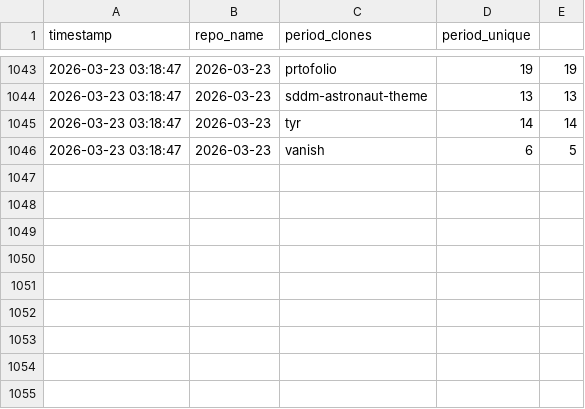
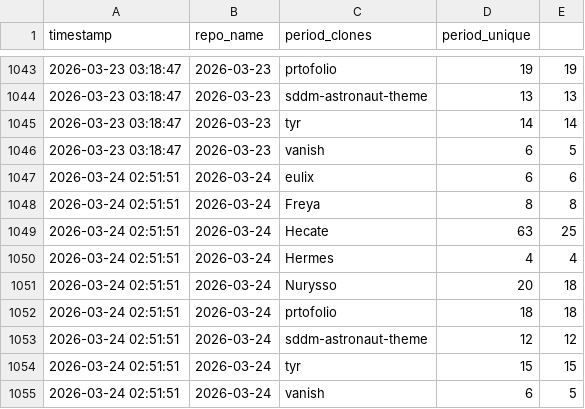
Before and after one commit to Nurysso/github-stats, a CSV file: data/clone_data.csv, drawn as a sheet; only a part is shown, gaps mark what is left out; the diff names each change by its address in the sheet, - before the commit and + after, or states it on an @@ line.

```diff
--- a/data/clone_data.csv
+++ b/data/clone_data.csv
+row 1047: 2026-03-24 02:51:51 | 2026-03-24 | eulix | 6 | 6
+row 1048: 2026-03-24 02:51:51 | 2026-03-24 | Freya | 8 | 8
+row 1049: 2026-03-24 02:51:51 | 2026-03-24 | Hecate | 63 | 25
+row 1050: 2026-03-24 02:51:51 | 2026-03-24 | Hermes | 4 | 4
+row 1051: 2026-03-24 02:51:51 | 2026-03-24 | Nurysso | 20 | 18
+row 1052: 2026-03-24 02:51:51 | 2026-03-24 | prtofolio | 18 | 18
+row 1053: 2026-03-24 02:51:51 | 2026-03-24 | sddm-astronaut-theme | 12 | 12
+row 1054: 2026-03-24 02:51:51 | 2026-03-24 | tyr | 15 | 15
+row 1055: 2026-03-24 02:51:51 | 2026-03-24 | vanish | 6 | 5
```
Also changed, not shown: 2 other files.
